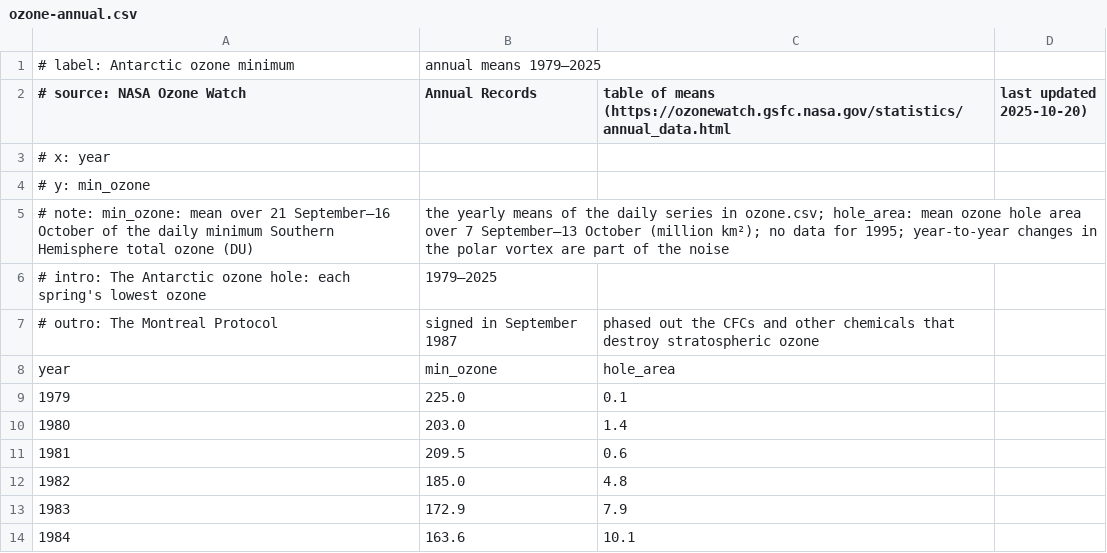
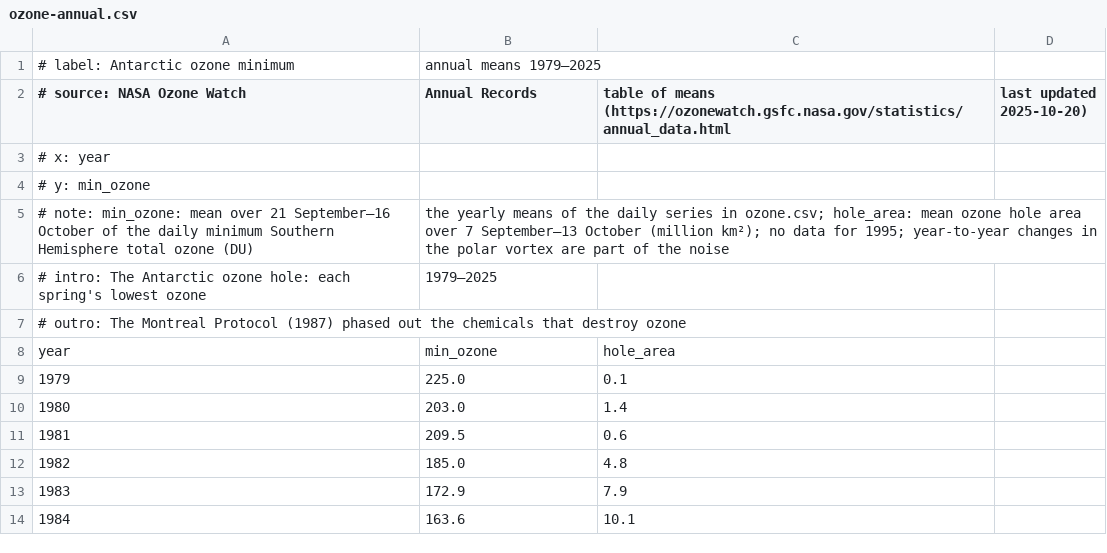
Before and after one commit to xangregg/lafspline, a CSV file: data/ozone-annual.csv, drawn as a sheet; only a part is shown; removed rows and columns are numbered as before the commit, all else as after; the diff names each change by its address in the sheet, - before the commit and + after, or states it on an @@ line.

Commit message:
The animation's detail lines fit on one line and give the idea rather than the numbers (resampling, a margin shrinking with √(points), 'preferring flatness and avoiding bends'); the long outros are shortened; detail lines wrap to two at most

```diff
--- a/data/ozone-annual.csv
+++ b/data/ozone-annual.csv
-row 7: # outro: The Montreal Protocol | signed in September 1987 | phased out the CFCs and other chemicals that destroy stratospheric ozone
+row 7: # outro: The Montreal Protocol (1987) phased out the chemicals that destroy ozone
```
Also changed, not shown: data/bike-sharing-temperature.csv, data/montana-traffic-death-rate.csv, 9 other files.
